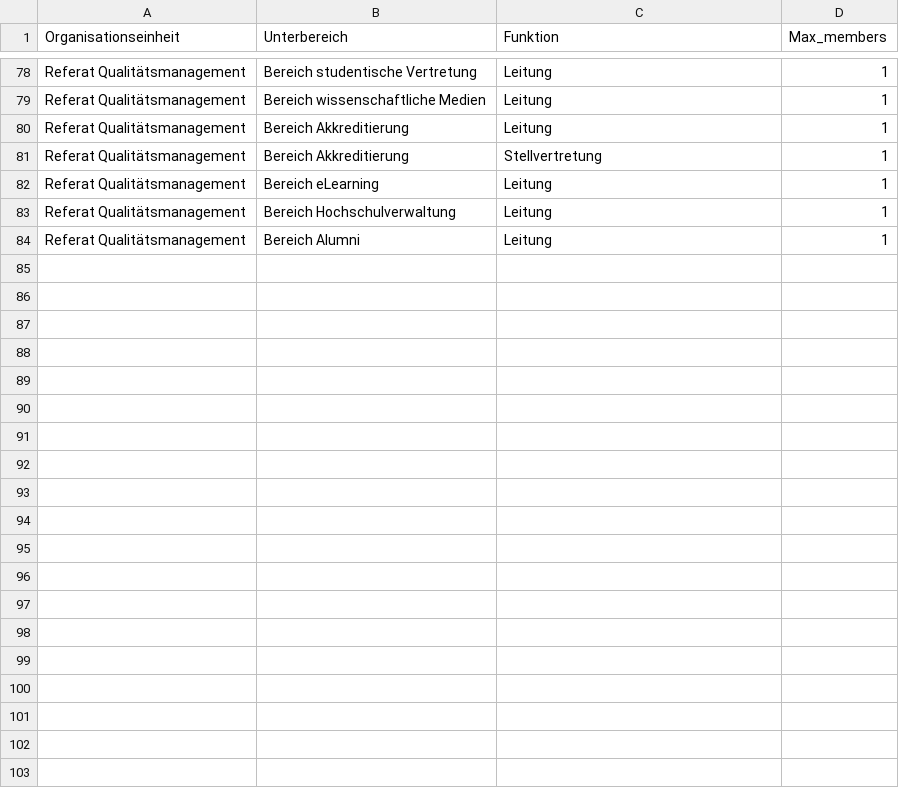
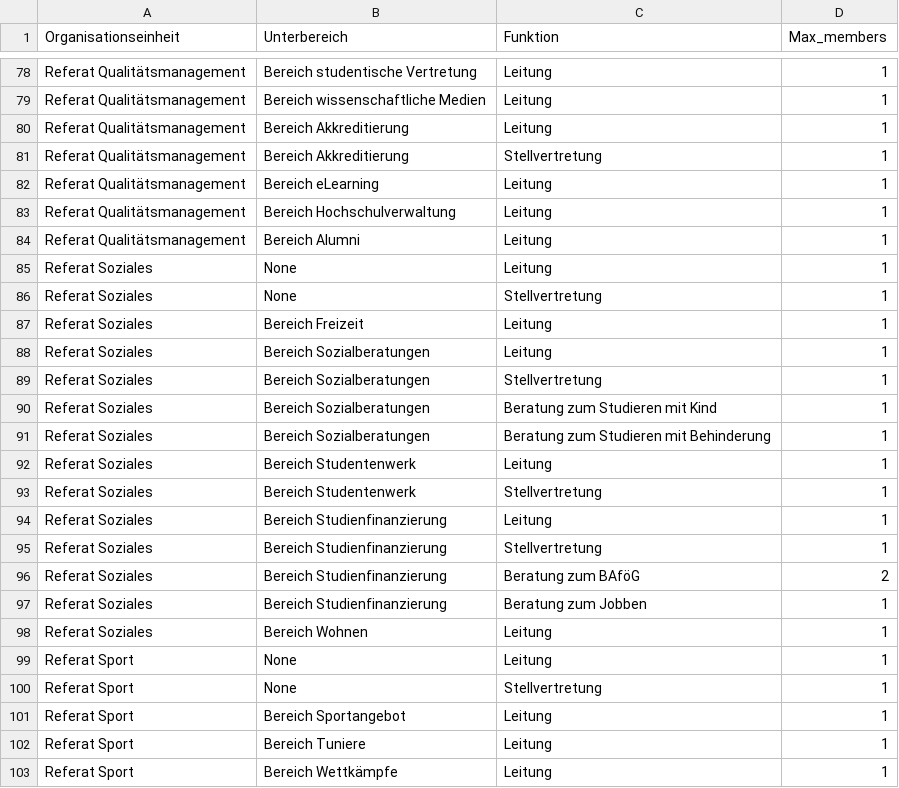
Before and after one commit to mribrgr/StuRa-Mitgliederdatenbank, a CSV file: importscripts/ReferateUnterbereicheAemter.csv, drawn as a sheet; only a part is shown, gaps mark what is left out; the diff covers the shown part only; the diff names each change by its address in the sheet, - before the commit and + after, or states it on an @@ line.

Commit message:
Update ReferateUnterbereicheAemter.csv
add lines for Importscript

```diff
--- a/importscripts/ReferateUnterbereicheAemter.csv
+++ b/importscripts/ReferateUnterbereicheAemter.csv
+row 85: Referat Soziales | None | Leitung | 1
+row 86: Referat Soziales | None | Stellvertretung | 1
+row 87: Referat Soziales | Bereich Freizeit | Leitung | 1
+row 88: Referat Soziales | Bereich Sozialberatungen | Leitung | 1
+row 89: Referat Soziales | Bereich Sozialberatungen | Stellvertretung | 1
+row 90: Referat Soziales | Bereich Sozialberatungen | Beratung zum Studieren mit Kind | 1
+row 91: Referat Soziales | Bereich Sozialberatungen | Beratung zum Studieren mit Behinderung | 1
+row 92: Referat Soziales | Bereich Studentenwerk | Leitung | 1
+row 93: Referat Soziales | Bereich Studentenwerk | Stellvertretung | 1
+row 94: Referat Soziales | Bereich Studienfinanzierung | Leitung | 1
+row 95: Referat Soziales | Bereich Studienfinanzierung | Stellvertretung | 1
+row 96: Referat Soziales | Bereich Studienfinanzierung | Beratung zum BAföG | 2
+row 97: Referat Soziales | Bereich Studienfinanzierung | Beratung zum Jobben | 1
+row 98: Referat Soziales | Bereich Wohnen | Leitung | 1
+row 99: Referat Sport | None | Leitung | 1
+row 100: Referat Sport | None | Stellvertretung | 1
+row 101: Referat Sport | Bereich Sportangebot | Leitung | 1
+row 102: Referat Sport | Bereich Tuniere | Leitung | 1
+row 103: Referat Sport | Bereich Wettkämpfe | Leitung | 1
```
Also changed, not shown: 26 added rows elsewhere in this file.
